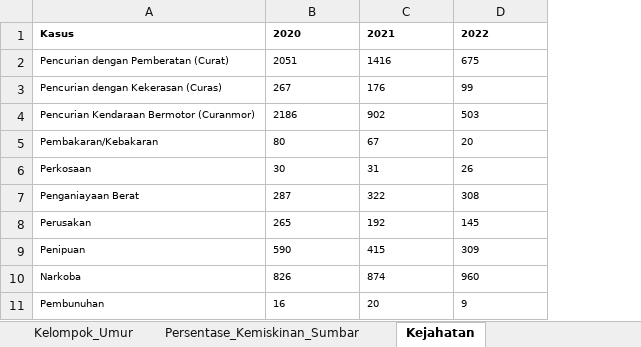
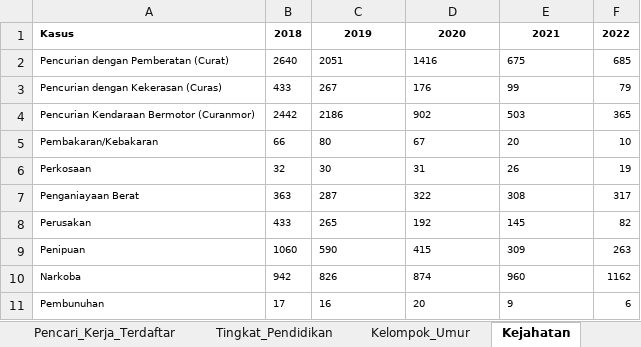
Before and after one commit to Auliaaa2108/Sumbar-Dalam-Angka, an Excel workbook: Sosial_Kesejahteraan.xlsx, sheet Kejahatan, drawn as a sheet; values as stored, in another font and other column widths than the file's, no borders; table styles not drawn; addresses are those after the commit; the diff names each change by its address in the sheet, - before the commit and + after, or states it on an @@ line.

```diff
--- a/Sosial_Kesejahteraan.xlsx (sheet Kejahatan)
+++ b/Sosial_Kesejahteraan.xlsx (sheet Kejahatan)
-sheet tab: Persentase_Kemiskinan_Sumbar
+column B, rows 1-11: 2018 | 2640 | 433 | 2442 | 66 | 32 | 363 | 433 | 1060 | 942 | 17
+column F, rows 1-11: 2022 | 685 | 79 | 365 | 10 | 19 | 317 | 82 | 263 | 1162 | 6
-C1: 2020
+C1: 2019
-C1:E1 alignment: left
+C1:E1 alignment: center
-D1: 2021
+D1: 2020
-E1: 2022
+E1: 2021
```
Also changed, not shown: sheet Kesejahteraan(Pekerjaan), sheet Sosial, other sheet tabs, 4 other files.
